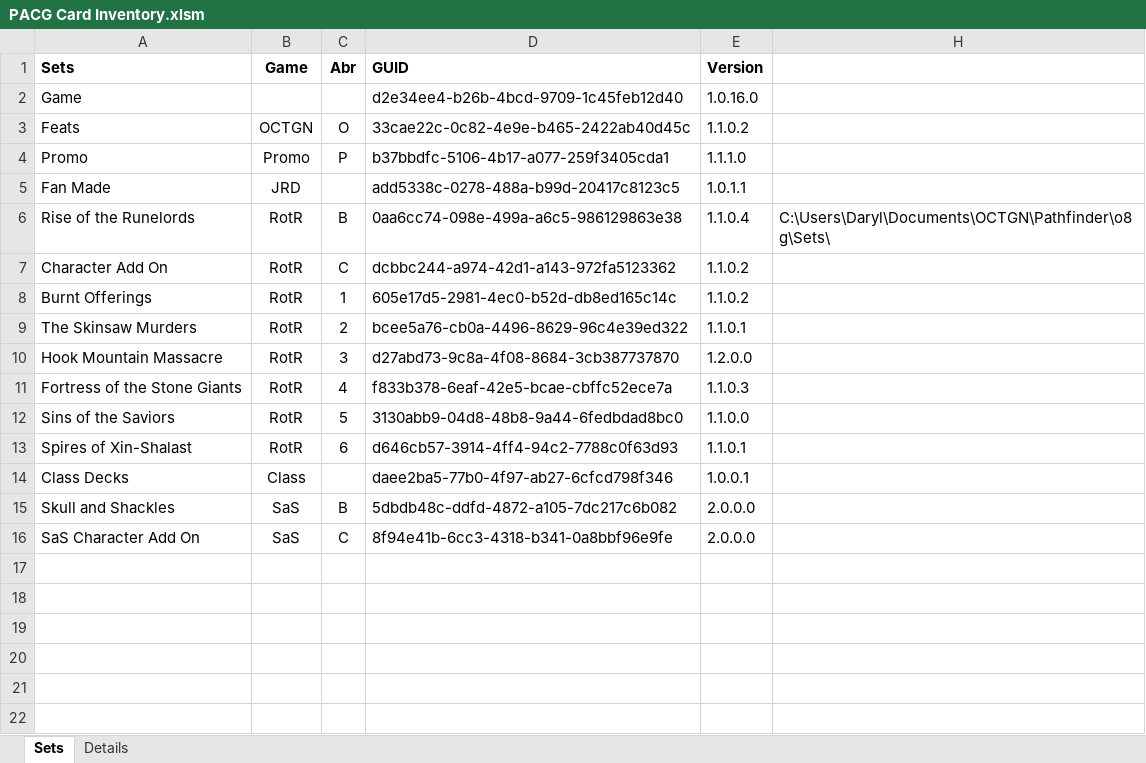
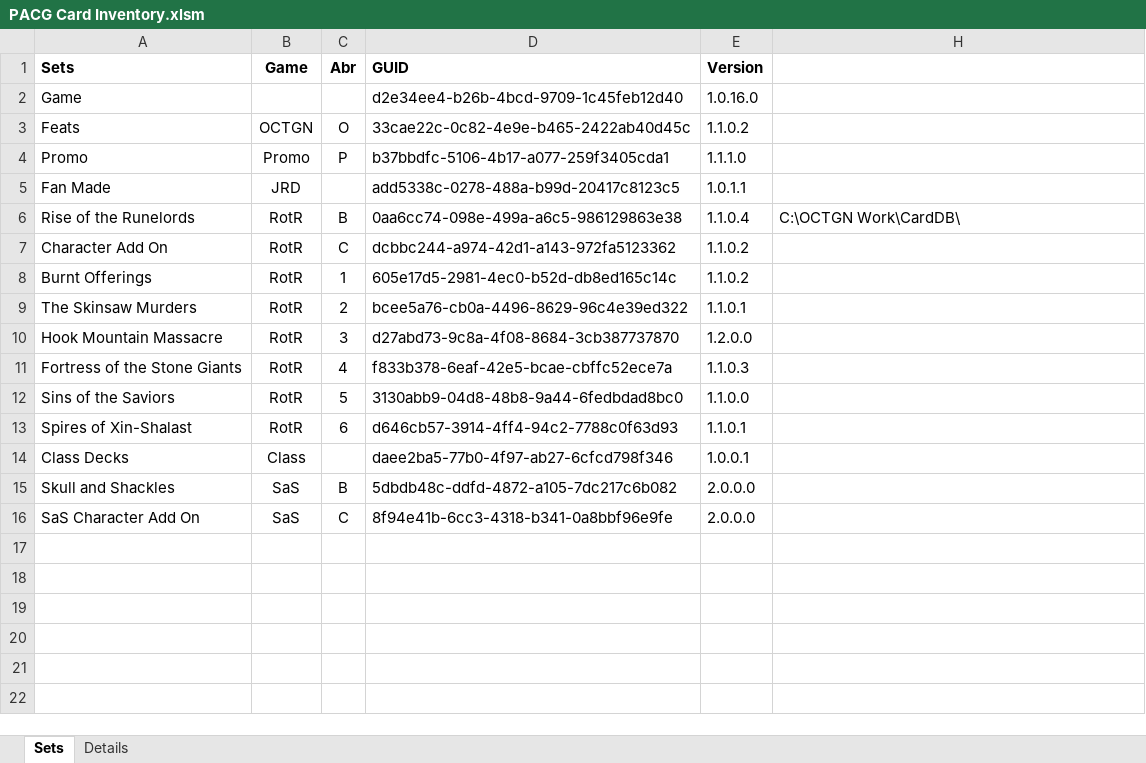
Before and after one commit to Blackmoor/Pathfinder, an Excel workbook: PACG Card Inventory.xlsm, sheet Sets, drawn as a sheet; values as stored, in another font and other column widths than the file's, no borders; the diff names each change by its address in the sheet, - before the commit and + after, or states it on an @@ line.

Commit message:
Updated card inventory and proxy definitions

```diff
--- a/PACG Card Inventory.xlsm (sheet Sets)
+++ b/PACG Card Inventory.xlsm (sheet Sets)
-H6: C:\Users\Daryl\Documents\OCTGN\Pathfinder\o8g\Sets\
+H6: C:\OCTGN Work\CardDB\
```
Also changed, not shown: sheet Details, 1 other file.
